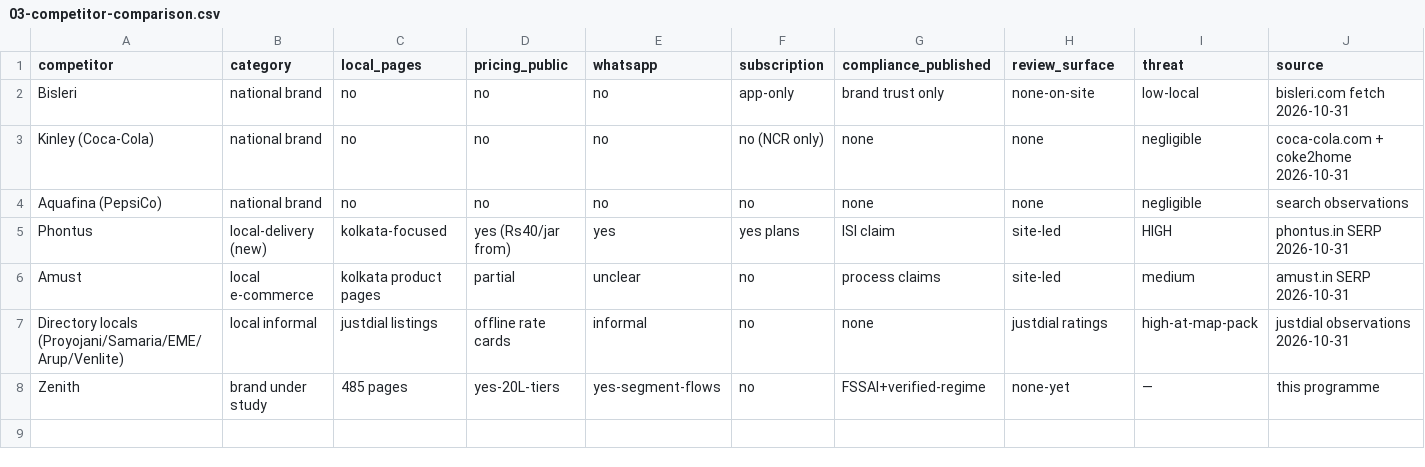
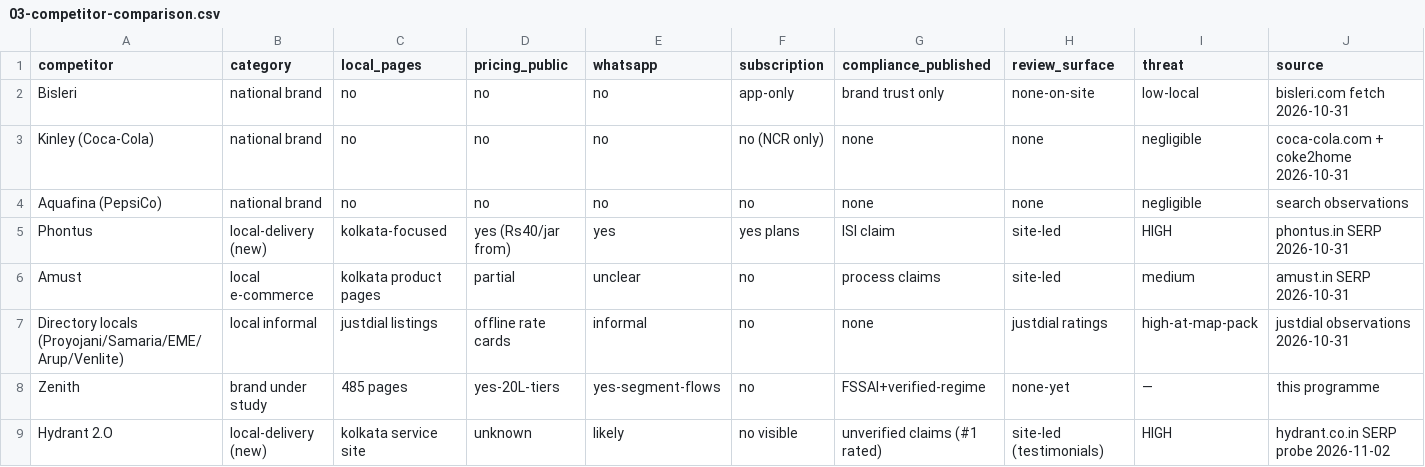
Before and after one commit to Amaan112005/maharani-beverages-website, a CSV file: research/zenith-growth-transformation/03-market-and-competitor-research/03-competitor-comparison.csv, drawn as a sheet.

```diff
--- a/research/zenith-growth-transformation/03-market-and-competitor-research/03-competitor-comparison.csv
+++ b/research/zenith-growth-transformation/03-market-and-competitor-research/03-competitor-comparison.csv
@@ -8 +8,2 @@ Directory locals (Proyojani/Samaria/EME/Arup/Venlite),local informal,justdial li
 Zenith,brand under study,485 pages,yes-20L-tiers,yes-segment-flows,no,FSSAI+verified-regime,none-yet,—,this programme
+Hydrant 2.O,local-delivery (new),kolkata service site,unknown,likely,no visible,unverified claims (#1 rated),site-led (testimonials),HIGH,hydrant.co.in SERP probe 2026-11-02
```
Also changed, not shown: research/zenith-growth-transformation/14-ai-search/14-future-search-opportunity-register.csv.
